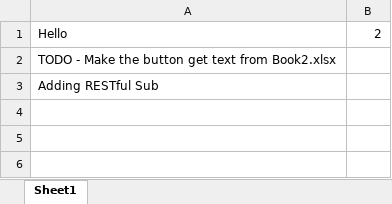
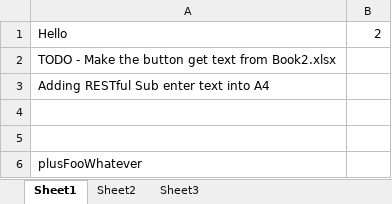
Before and after one commit to ptraverse/dh, an Excel workbook: Book1.xlsm, sheet Sheet1, drawn as a sheet; values as stored, in another font and other column widths than the file's, no borders; charts and pictures not drawn; the diff names each change by its address in the sheet, - before the commit and + after, or states it on an @@ line.

```diff
--- a/Book1.xlsm (sheet Sheet1)
+++ b/Book1.xlsm (sheet Sheet1)
+sheet tab: Sheet2
+sheet tab: Sheet3
-A3: Adding RESTful Sub
+A3: Adding RESTful Sub enter text into A4
+row 4: (empty)
+row 5: (empty)
+row 6: plusFooWhatever
```
Also changed, not shown: charts or pictures.
